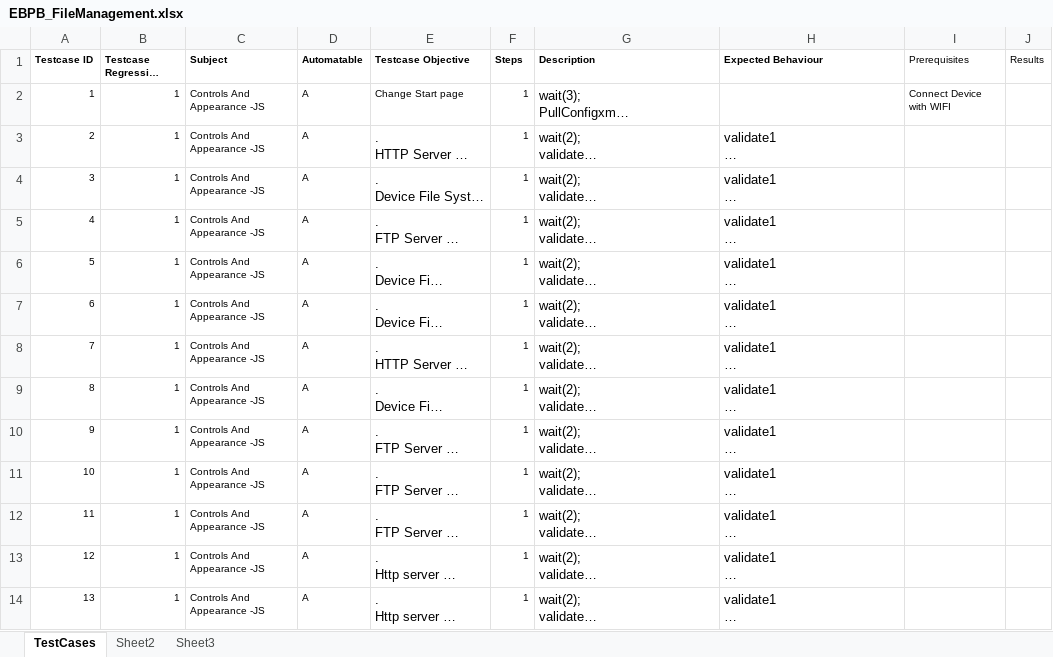
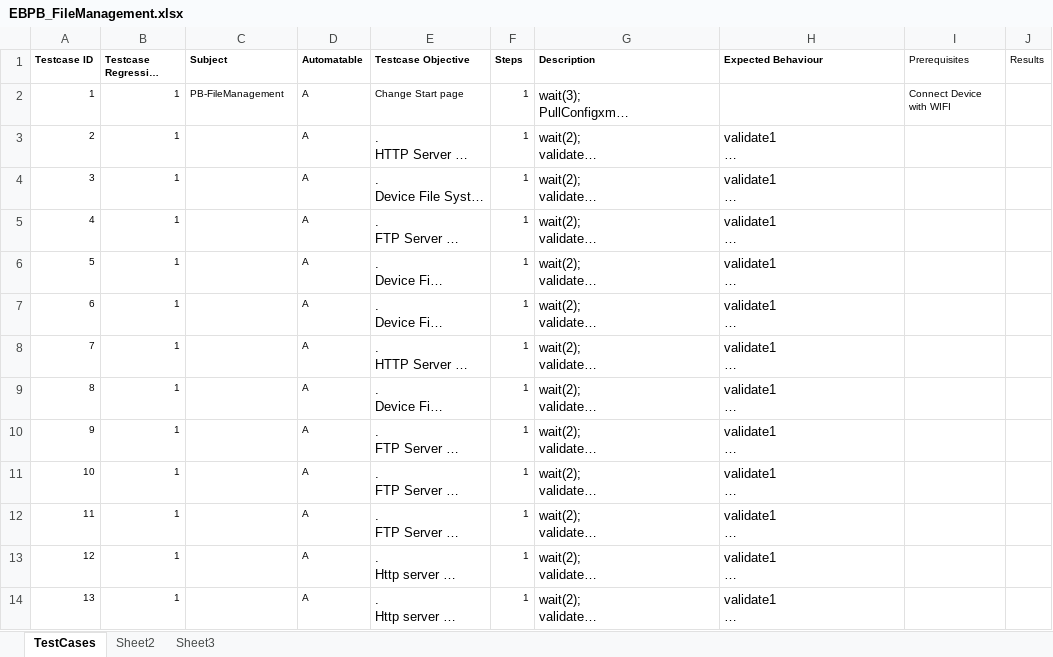
Before and after one commit to rhomobile/RMS-Testing, an Excel workbook: auto/other/UIAutomation/Hybrid_TestNG_Framework/src/com/xls/EBPB_FileManagement.xlsx, sheet TestCases, drawn as a sheet; only a part is shown; long unchanged cells end in …; values as stored, in another font and other column widths than the file's, no borders; the diff covers the shown part only; the diff names each change by its address in the sheet, - before the commit and + after, or states it on an @@ line.

```diff
--- a/auto/other/UIAutomation/Hybrid_TestNG_Framework/src/com/xls/EBPB_FileManagement.xlsx (sheet TestCases)
+++ b/auto/other/UIAutomation/Hybrid_TestNG_Framework/src/com/xls/EBPB_FileManagement.xlsx (sheet TestCases)
-C2 (Subject): Controls And Appearance -JS
+C2 (Subject): PB-FileManagement
-C3:C14 (Subject): Controls And Appearance -JS
+C3:C14 (Subject): (empty)
```
Also changed, not shown: 16 edited cells elsewhere in this sheet, auto/other/UIAutomation/Hybrid_TestNG_Framework/src/com/xls/EBPB_Battery.xlsx, auto/other/UIAutomation/Hybrid_TestNG_Framework/src/com/xls/EBPB_ControlAppearance.xlsx, 8 other files.
